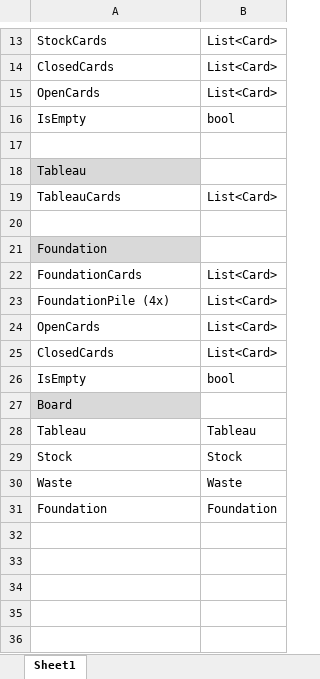
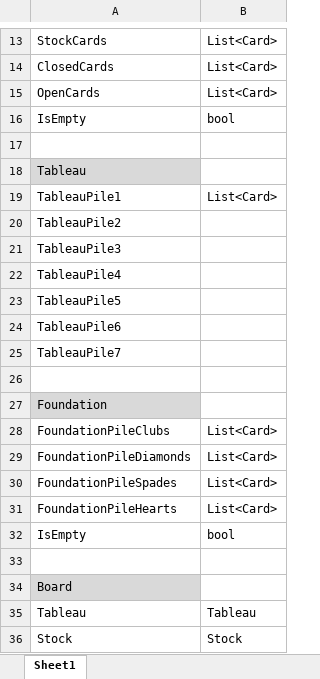
Before and after one commit to Raman2503/Solution, an Excel workbook: Solitaire/BackEndApplication.xlsx, sheet Sheet1, drawn as a sheet; only a part is shown, gaps mark what is left out; the shorter side is filled out with more unchanged rows; values as stored, in another font and other column widths than the file's, no borders; charts and pictures not drawn; addresses are those after the commit; the diff names each change by its address in the sheet, - before the commit and + after, or states it on an @@ line.

Commit message:
Updated excel file. Deleted uneeded test.

```diff
--- a/Solitaire/BackEndApplication.xlsx (sheet Sheet1)
+++ b/Solitaire/BackEndApplication.xlsx (sheet Sheet1)
-A19: TableauCards
+A19: TableauPile1
+row 20: TableauPile2
+row 21: TableauPile3
+row 22: TableauPile4
+row 23: TableauPile5
+row 24: TableauPile6
+row 25: TableauPile7
-A28: FoundationCards
+A28: FoundationPileClubs
-A29: FoundationPile (4x)
+A29: FoundationPileDiamonds
-A30: OpenCards
+A30: FoundationPileSpades
-A31: ClosedCards
+A31: FoundationPileHearts
+row 33: (empty)
```
Also changed, not shown: 1 other file.
